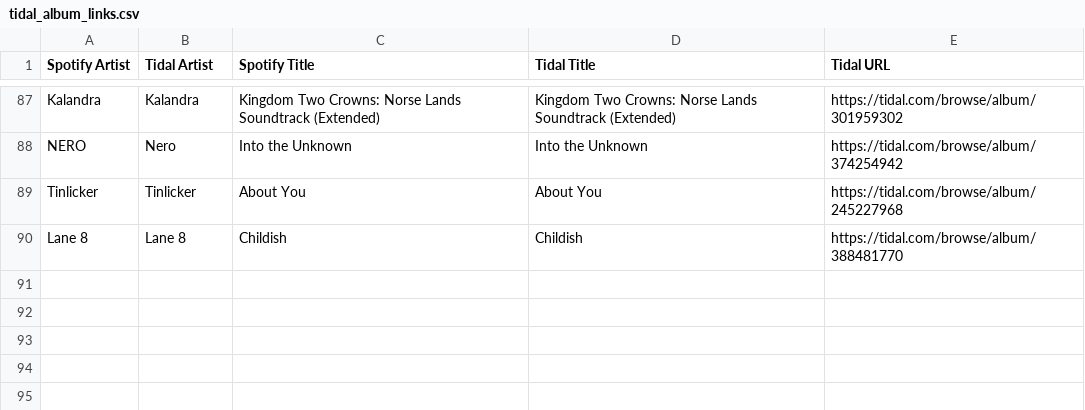
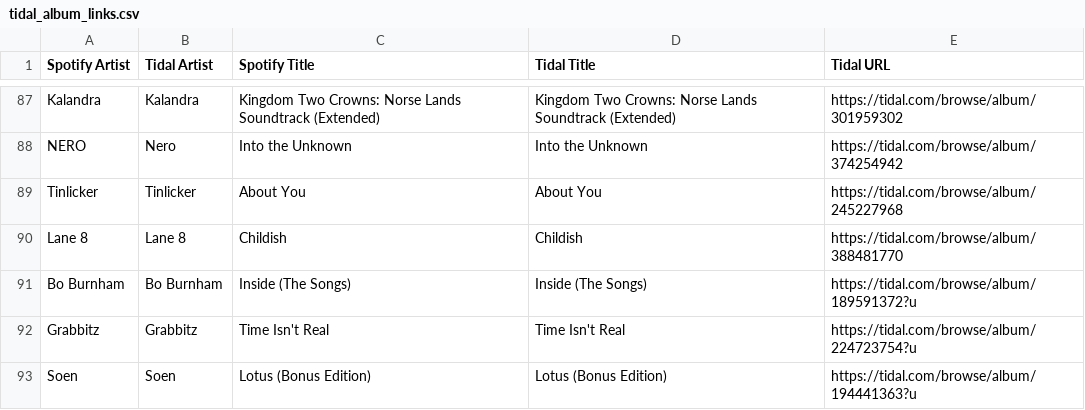
Before and after one commit to K4-KC/Spotipy-tidalapi-pyautogui, a CSV file: tidal_album_links.csv, drawn as a sheet; only a part is shown, gaps mark what is left out; the diff names each change by its address in the sheet, - before the commit and + after, or states it on an @@ line.

```diff
--- a/tidal_album_links.csv
+++ b/tidal_album_links.csv
+row 91: Bo Burnham | Bo Burnham | Inside (The Songs) | Inside (The Songs) | https://tidal.com/browse/album/189591372?u
+row 92: Grabbitz | Grabbitz | Time Isn't Real | Time Isn't Real | https://tidal.com/browse/album/224723754?u
+row 93: Soen | Soen | Lotus (Bonus Edition) | Lotus (Bonus Edition) | https://tidal.com/browse/album/194441363?u
```
Also changed, not shown: 11 other files.
